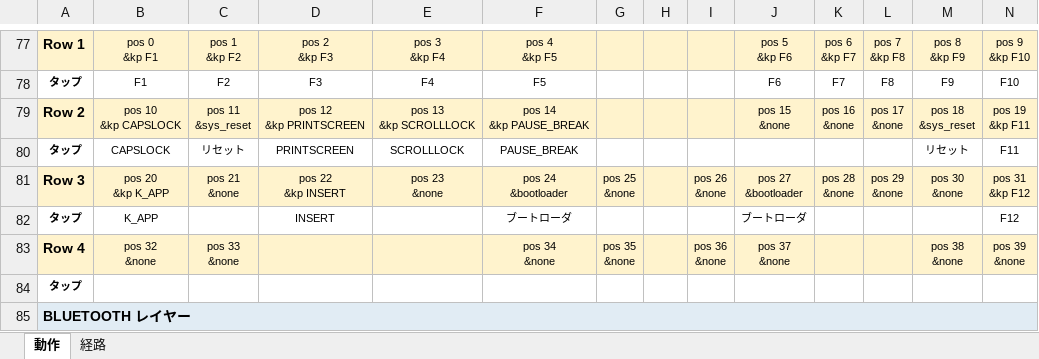
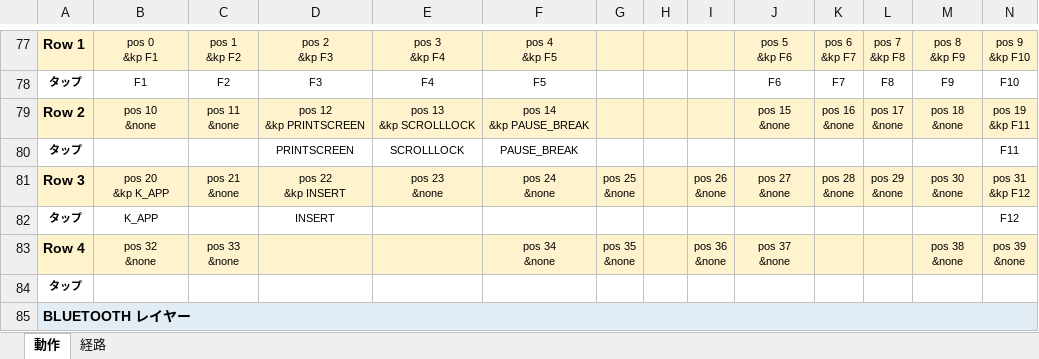
Before and after one commit to ryo-aoki-pc/zmk-config-Pyuron, an Excel workbook: KEYMAP.xlsx, sheet 動作, drawn as a sheet; only a part is shown, gaps mark what is left out; values as stored, in another font and other column widths than the file's, no borders; ↵ is a line break in a cell; the diff names each change by its address in the sheet, - before the commit and + after, or states it on an @@ line.

```diff
--- a/KEYMAP.xlsx (sheet 動作)
+++ b/KEYMAP.xlsx (sheet 動作)
-B79: pos 10 ↵ &kp CAPSLOCK
+B79: pos 10 ↵ &none
-C79: pos 11 ↵ &sys_reset
+C79: pos 11 ↵ &none
-M79: pos 18 ↵ &sys_reset
+M79: pos 18 ↵ &none
-B80: CAPSLOCK
+B80: (empty)
-C80: リセット
+C80: (empty)
-M80: リセット
+M80: (empty)
-F81: pos 24 ↵ &bootloader
+F81: pos 24 ↵ &none
-J81: pos 27 ↵ &bootloader
+J81: pos 27 ↵ &none
-F82: ブートローダ
+F82: (empty)
-J82: ブートローダ
+J82: (empty)
```
Also changed, not shown: sheet 経路, 2 other files.
